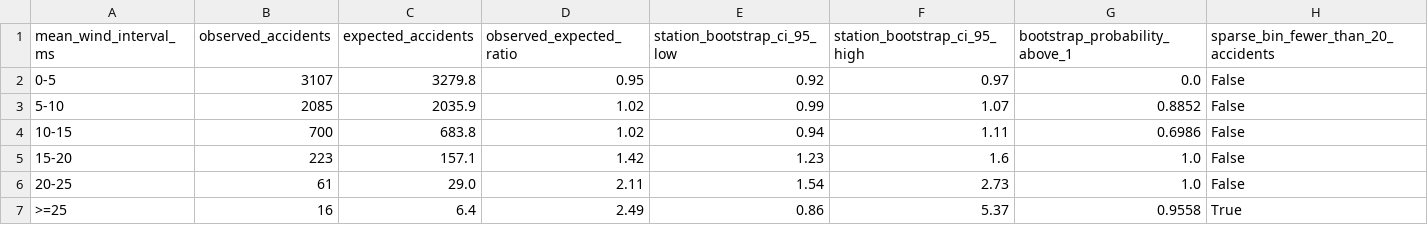
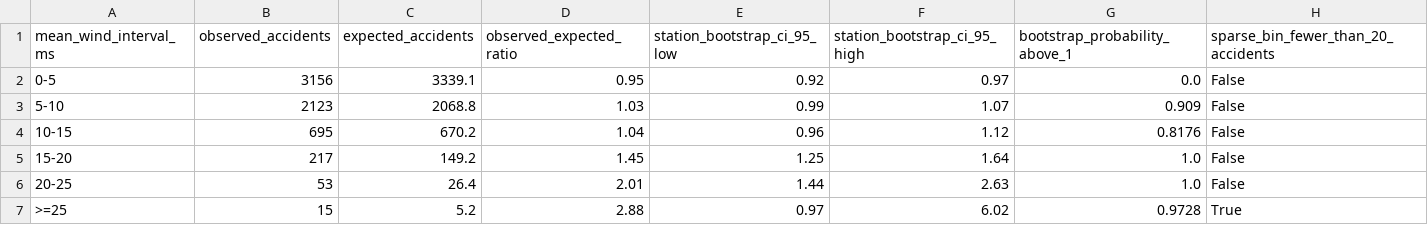
Before and after one commit to asge1r/iceland-road-wind-accidents, a CSV file: reports/main/tables/mean_wind_oe.csv, drawn as a sheet.

```diff
--- a/reports/main/tables/mean_wind_oe.csv
+++ b/reports/main/tables/mean_wind_oe.csv
@@ -1,7 +1,7 @@
 mean_wind_interval_ms,observed_accidents,expected_accidents,observed_expected_ratio,station_bootstrap_ci_95_low,station_bootstrap_ci_95_high,bootstrap_probability_above_1,sparse_bin_fewer_than_20_accidents
-0-5,3107,3279.8,0.95,0.92,0.97,0.0,False
-5-10,2085,2035.9,1.02,0.99,1.07,0.8852,False
-10-15,700,683.8,1.02,0.94,1.11,0.6986,False
-15-20,223,157.1,1.42,1.23,1.6,1.0,False
-20-25,61,29.0,2.11,1.54,2.73,1.0,False
->=25,16,6.4,2.49,0.86,5.37,0.9558,True
+0-5,3156,3339.1,0.95,0.92,0.97,0.0,False
+5-10,2123,2068.8,1.03,0.99,1.07,0.909,False
+10-15,695,670.2,1.04,0.96,1.12,0.8176,False
+15-20,217,149.2,1.45,1.25,1.64,1.0,False
+20-25,53,26.4,2.01,1.44,2.63,1.0,False
+>=25,15,5.2,2.88,0.97,6.02,0.9728,True
```
Also changed, not shown: reports/main/tables/gust_oe.csv, reports/main/tables/oe_results.csv, 8 other files.
